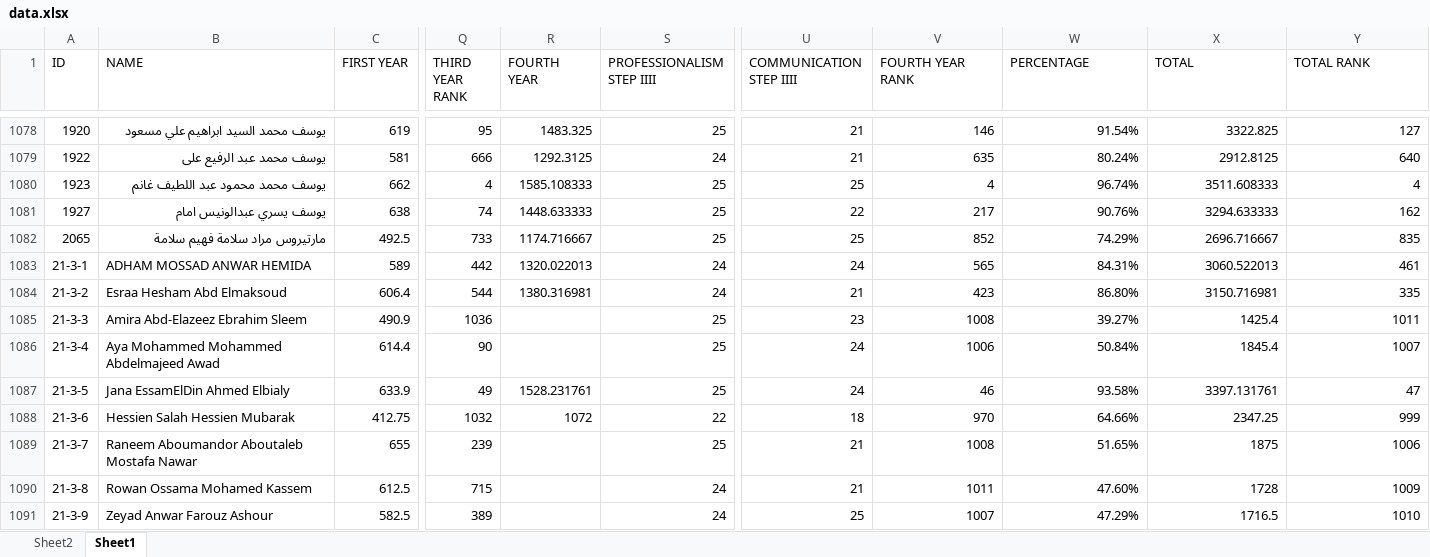
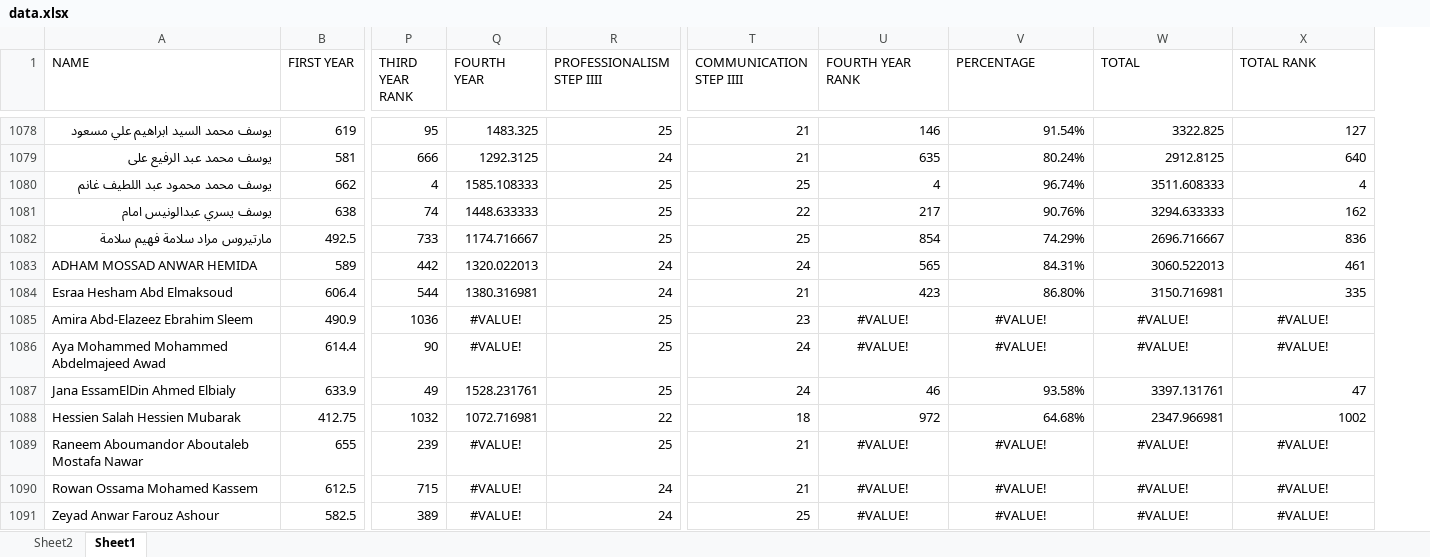
Before and after one commit to Abdohamdy6/project, an Excel workbook: data.xlsx, sheet Sheet1, drawn as a sheet; only a part is shown, gaps mark what is left out; values as stored, in another font and other column widths than the file's, no borders; removed rows and columns are numbered as before the commit, all else as after; the diff covers the shown part only; the diff names each change by its address in the sheet, - before the commit and + after, or states it on an @@ line.

Commit message:
Update data.xlsx with latest results

```diff
--- a/data.xlsx (sheet Sheet1)
+++ b/data.xlsx (sheet Sheet1)
-column A (ID), rows 1078-1091: 1920 | 1922 | 1923 | 1927 | 2065 | 21-3-1 | 21-3-2 | 21-3-3 | 21-3-4 | 21-3-5 | 21-3-6 | 21-3-7 | 21-3-8 | 21-3-9
-U1082 (FOURTH YEAR RANK): 852
+U1082 (FOURTH YEAR RANK): 854
-X1082 (TOTAL RANK): 835
+X1082 (TOTAL RANK): 836
-Q1085:Q1086 (FOURTH YEAR): (empty)
+Q1085:Q1086 (FOURTH YEAR): #VALUE!
-U1085 (FOURTH YEAR RANK): 1008
+U1085 (FOURTH YEAR RANK): #VALUE!
-U1085:X1086 alignment: right
+U1085:X1086 alignment: center
-V1085 (PERCENTAGE): 39.27%
+V1085 (PERCENTAGE): #VALUE!
-W1085 (TOTAL): 1425.4
+W1085 (TOTAL): #VALUE!
-X1085 (TOTAL RANK): 1011
+X1085 (TOTAL RANK): #VALUE!
-U1086 (FOURTH YEAR RANK): 1006
+U1086 (FOURTH YEAR RANK): #VALUE!
-V1086 (PERCENTAGE): 50.84%
+V1086 (PERCENTAGE): #VALUE!
-W1086 (TOTAL): 1845.4
+W1086 (TOTAL): #VALUE!
-X1086 (TOTAL RANK): 1007
+X1086 (TOTAL RANK): #VALUE!
-Q1088 (FOURTH YEAR): 1072
+Q1088 (FOURTH YEAR): 1072.716981
-U1088 (FOURTH YEAR RANK): 970
+U1088 (FOURTH YEAR RANK): 972
-V1088 (PERCENTAGE): 64.66%
+V1088 (PERCENTAGE): 64.68%
-W1088 (TOTAL): 2347.25
+W1088 (TOTAL): 2347.966981
-X1088 (TOTAL RANK): 999
+X1088 (TOTAL RANK): 1002
-Q1089:Q1091 (FOURTH YEAR): (empty)
+Q1089:Q1091 (FOURTH YEAR): #VALUE!
-U1089 (FOURTH YEAR RANK): 1008
+U1089 (FOURTH YEAR RANK): #VALUE!
-U1089:X1091 alignment: right
+U1089:X1091 alignment: center
-V1089 (PERCENTAGE): 51.65%
+V1089 (PERCENTAGE): #VALUE!
-W1089 (TOTAL): 1875
+W1089 (TOTAL): #VALUE!
-X1089 (TOTAL RANK): 1006
+X1089 (TOTAL RANK): #VALUE!
-U1090 (FOURTH YEAR RANK): 1011
+U1090 (FOURTH YEAR RANK): #VALUE!
-V1090 (PERCENTAGE): 47.60%
+V1090 (PERCENTAGE): #VALUE!
-W1090 (TOTAL): 1728
+W1090 (TOTAL): #VALUE!
-X1090 (TOTAL RANK): 1009
+X1090 (TOTAL RANK): #VALUE!
-U1091 (FOURTH YEAR RANK): 1007
+U1091 (FOURTH YEAR RANK): #VALUE!
-V1091 (PERCENTAGE): 47.29%
+V1091 (PERCENTAGE): #VALUE!
-W1091 (TOTAL): 1716.5
+W1091 (TOTAL): #VALUE!
-X1091 (TOTAL RANK): 1010
+X1091 (TOTAL RANK): #VALUE!
```
Also changed, not shown: 619 edited cells and cell formats elsewhere in this sheet, sheet Sheet2.
